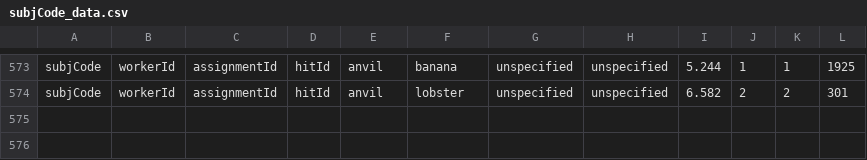
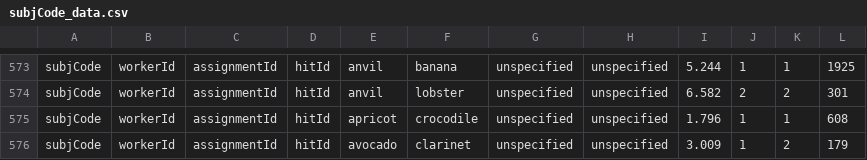
Before and after one commit to lupyanlab/Word-Similarity-Experiment, a CSV file: data/subjCode_data.csv, drawn as a sheet; only a part is shown, gaps mark what is left out.

```diff
--- a/data/subjCode_data.csv
+++ b/data/subjCode_data.csv
@@ -574 +574,3 @@ subjCode,workerId,assignmentId,hitId,anvil,banana,unspecified,unspecified,5.244,
 subjCode,workerId,assignmentId,hitId,anvil,lobster,unspecified,unspecified,6.582,2,2,301
+subjCode,workerId,assignmentId,hitId,apricot,crocodile,unspecified,unspecified,1.796,1,1,608
+subjCode,workerId,assignmentId,hitId,avocado,clarinet,unspecified,unspecified,3.009,1,2,179
```
Also changed, not shown: trials/subjCode_trials.csv, 2 other files.
